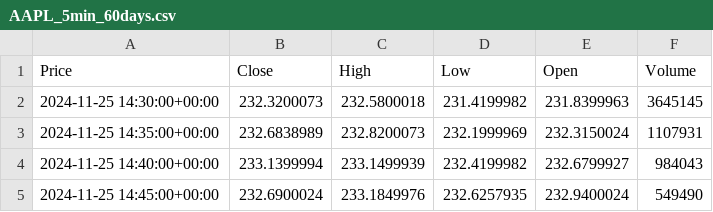
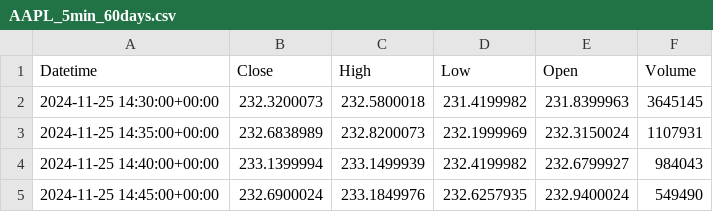
Before and after one commit to luwenkai1997/ts-stock-price-prediction, a CSV file: AAPL_5min_60days.csv, drawn as a sheet; only a part is shown.

```diff
--- a/AAPL_5min_60days.csv
+++ b/AAPL_5min_60days.csv
@@ -1,2 +1,2 @@
-Price,Close,High,Low,Open,Volume
+Datetime,Close,High,Low,Open,Volume
 2024-11-25 14:30:00+00:00,232.3200073,232.5800018,231.4199982,231.8399963,3645145
```
Also changed, not shown: 2 other files.
